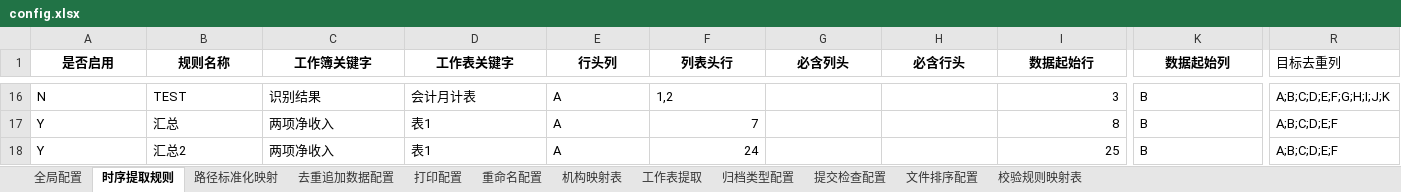
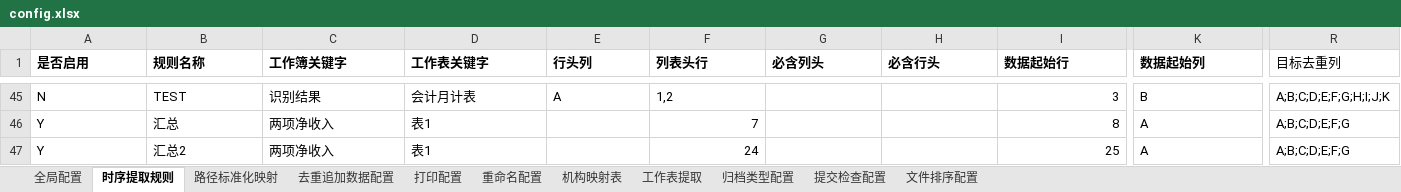
Before and after one commit to Azi-lzb/py_statistics_tools, an Excel workbook: dist/config/config.xlsx, sheet 时序提取规则, drawn as a sheet; only a part is shown, gaps mark what is left out; values as stored, in another font and other column widths than the file's, no borders; addresses are those after the commit; the diff covers the shown part only; the diff names each change by its address in the sheet, - before the commit and + after, or states it on an @@ line.

```diff
--- a/dist/config/config.xlsx (sheet 时序提取规则)
+++ b/dist/config/config.xlsx (sheet 时序提取规则)
-sheet tab: 校验规则映射表
-A1:K1 alignment: center
+A1:K1 alignment: left
-E46:E47 (行头列): A
+E46:E47 (行头列): (empty)
-K46:K47 (数据起始列): B
+K46:K47 (数据起始列): A
-R46:R47 (目标去重列): A;B;C;D;E;F
+R46:R47 (目标去重列): A;B;C;D;E;F;G
```
Also changed, not shown: 29 added rows, 43 edited cells and cell formats elsewhere in this sheet, sheet 提交检查配置, sheet 打印配置, sheet 去重追加数据配置, sheet 文件排序配置, sheet 重命名配置, sheet 路径标准化映射, 3 more sheets, PyCode/config/config.xlsx, 13 other files.
